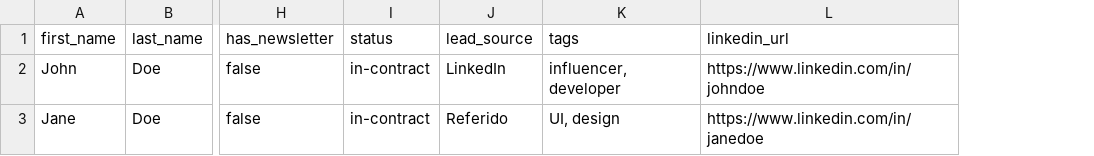
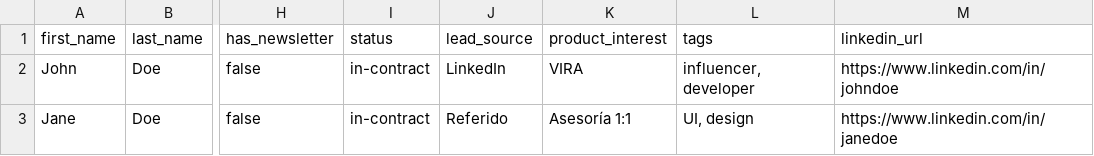
Before and after one commit to psmarcelabarria-lab/atomic-crm, a CSV file: src/components/atomic-crm/contacts/contacts_export.csv, drawn as a sheet; only a part is shown, gaps mark what is left out; the diff names each change by its address in the sheet, - before the commit and + after, or states it on an @@ line.

Commit message:
Add product interest field to contacts

```diff
--- a/src/components/atomic-crm/contacts/contacts_export.csv
+++ b/src/components/atomic-crm/contacts/contacts_export.csv
+column K (product_interest), rows 2-3: VIRA | Asesoría 1:1
```
Also changed, not shown: 15 other files.
